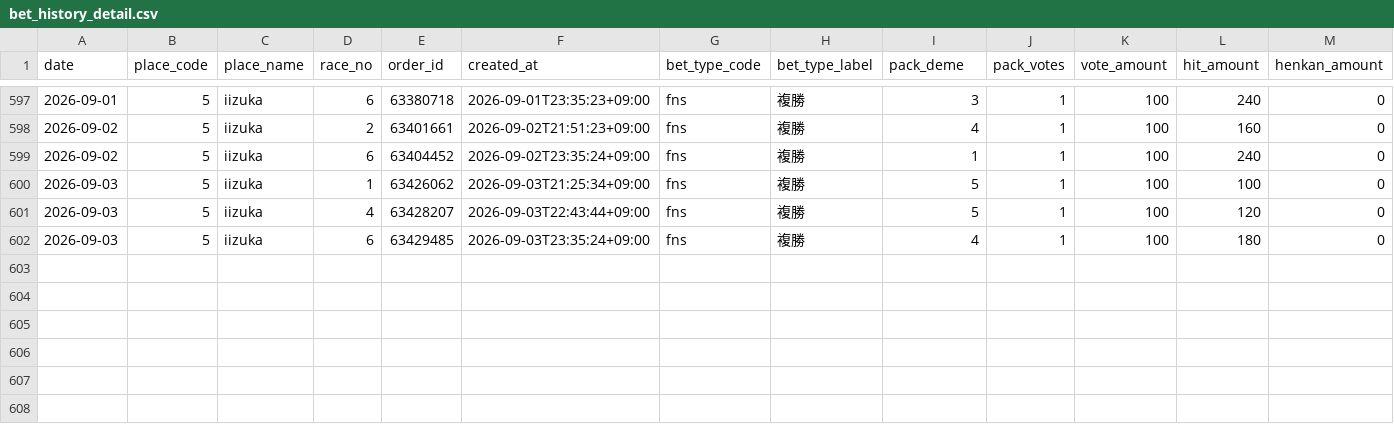
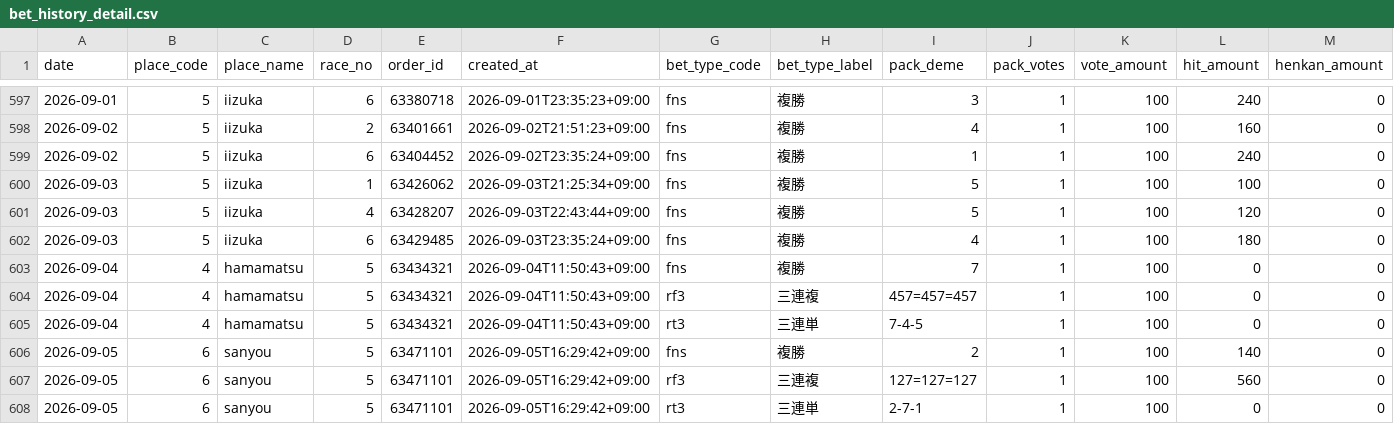
Before and after one commit to Tower2007/auto-racing-ai, a CSV file: data/bet_history_detail.csv, drawn as a sheet; only a part is shown, gaps mark what is left out; rows hold the shown columns only; the diff names each change by its address in the sheet, - before the commit and + after, or states it on an @@ line.

```diff
--- a/data/bet_history_detail.csv
+++ b/data/bet_history_detail.csv
+row 603: 2026-09-04 | 4 | hamamatsu | 5 | 63434321 | 2026-09-04T11:50:43+09:00 | fns | 複勝 | 7 | 1 | 100 | 0 | 0
+row 604: 2026-09-04 | 4 | hamamatsu | 5 | 63434321 | 2026-09-04T11:50:43+09:00 | rf3 | 三連複 | 457=457=457 | 1 | 100 | 0 | 0
+row 605: 2026-09-04 | 4 | hamamatsu | 5 | 63434321 | 2026-09-04T11:50:43+09:00 | rt3 | 三連単 | 7-4-5 | 1 | 100 | 0 | 0
+row 606: 2026-09-05 | 6 | sanyou | 5 | 63471101 | 2026-09-05T16:29:42+09:00 | fns | 複勝 | 2 | 1 | 100 | 140 | 0
+row 607: 2026-09-05 | 6 | sanyou | 5 | 63471101 | 2026-09-05T16:29:42+09:00 | rf3 | 三連複 | 127=127=127 | 1 | 100 | 560 | 0
+row 608: 2026-09-05 | 6 | sanyou | 5 | 63471101 | 2026-09-05T16:29:42+09:00 | rt3 | 三連単 | 2-7-1 | 1 | 100 | 0 | 0
```
Also changed, not shown: data/bet_history.csv, 4 other files.
